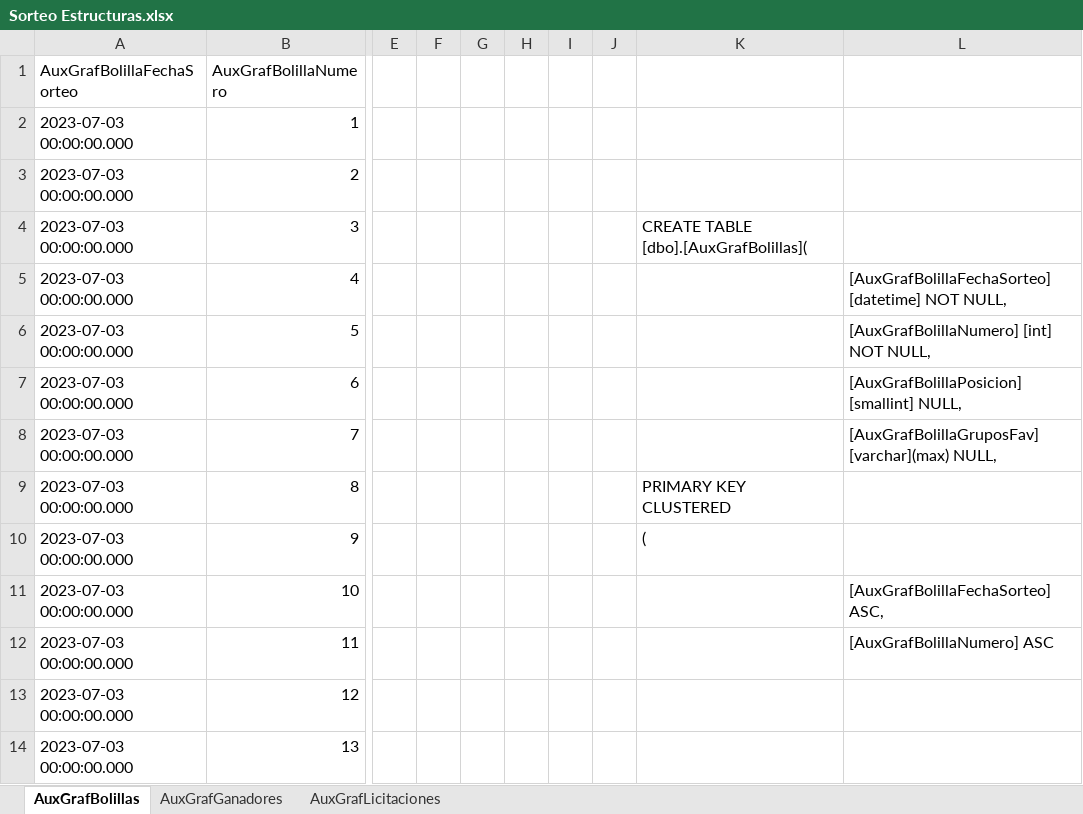
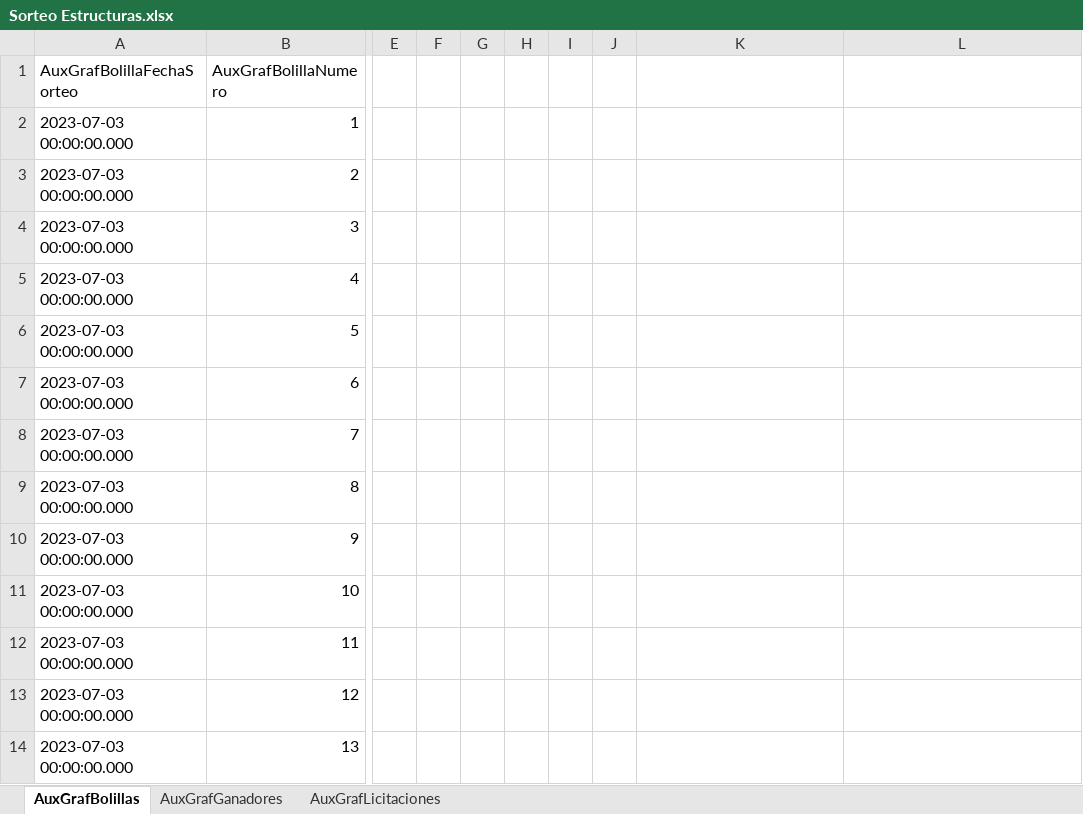
Before and after one commit to gonzaloPukiMurua/express_ws, an Excel workbook: Sorteo Estructuras.xlsx, sheet AuxGrafBolillas, drawn as a sheet; only a part is shown, gaps mark what is left out; values as stored, in another font and other column widths than the file's, no borders; the diff names each change by its address in the sheet, - before the commit and + after, or states it on an @@ line.

```diff
--- a/Sorteo Estructuras.xlsx (sheet AuxGrafBolillas)
+++ b/Sorteo Estructuras.xlsx (sheet AuxGrafBolillas)
-K4: CREATE TABLE [dbo].[AuxGrafBolillas](
+K4: (empty)
-L5: [AuxGrafBolillaFechaSorteo] [datetime] NOT NULL,
+L5: (empty)
-L6: [AuxGrafBolillaNumero] [int] NOT NULL,
+L6: (empty)
-L7: [AuxGrafBolillaPosicion] [smallint] NULL,
+L7: (empty)
-L8: [AuxGrafBolillaGruposFav] [varchar](max) NULL,
+L8: (empty)
-K9: PRIMARY KEY CLUSTERED
+K9: (empty)
-K10: (
+K10: (empty)
-L11: [AuxGrafBolillaFechaSorteo] ASC,
+L11: (empty)
-L12: [AuxGrafBolillaNumero] ASC
+L12: (empty)
```
Also changed, not shown: sheet AuxGrafLicitaciones, sheet AuxGrafGanadores, 18 other files.
